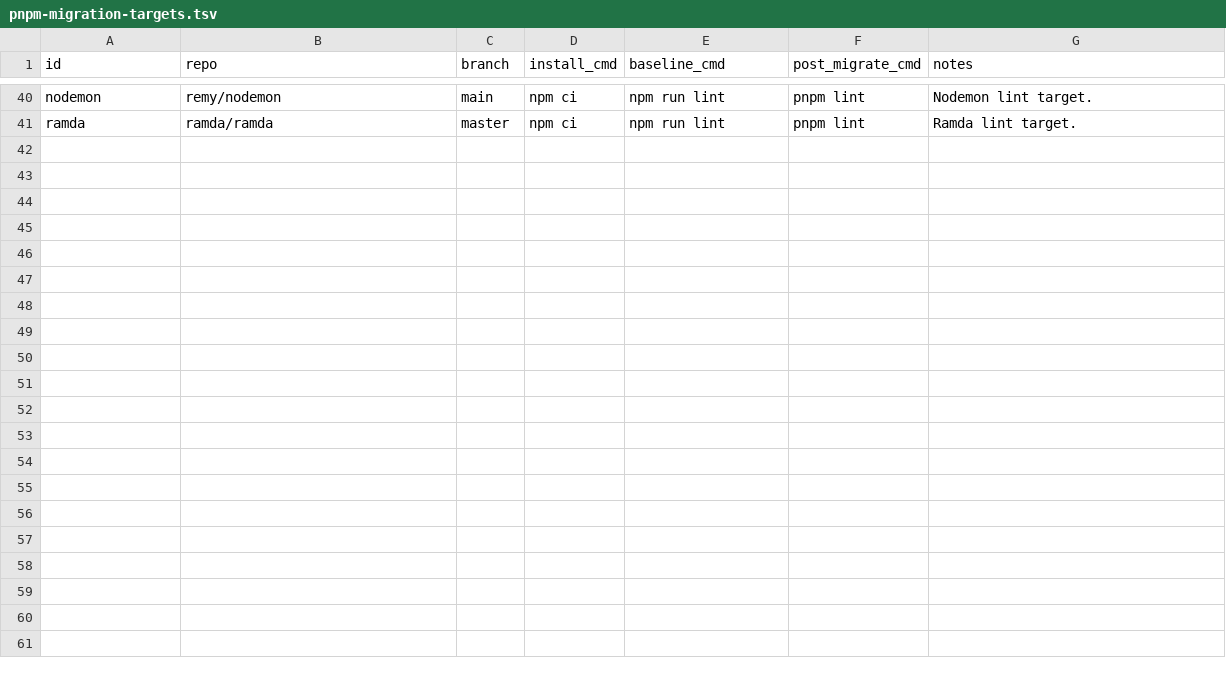
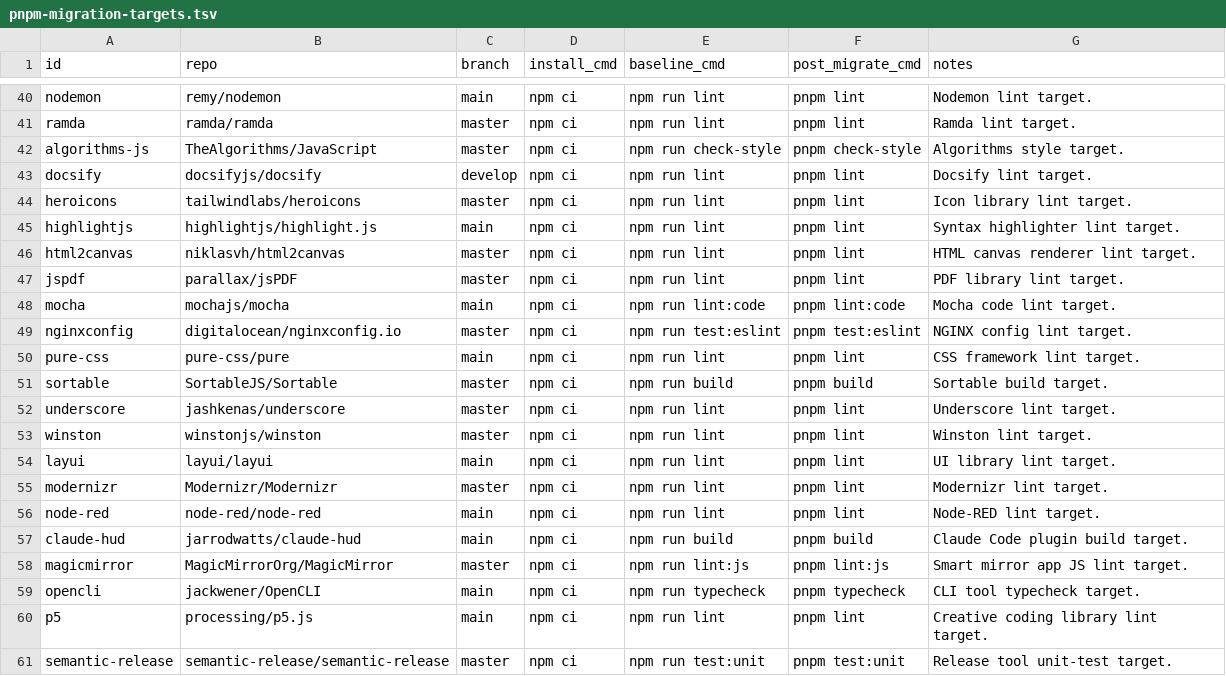
Before and after one commit to santiweight/pnpm-migrate, a TSV file: targets/pnpm-migration-targets.tsv, drawn as a sheet; only a part is shown, gaps mark what is left out.

Commit message:
Expand eval sample to 60 repos

```diff
--- a/targets/pnpm-migration-targets.tsv
+++ b/targets/pnpm-migration-targets.tsv
@@ -41 +41,21 @@ nodemon	remy/nodemon	main	npm ci	npm run lint	pnpm lint	Nodemon lint target.
 ramda	ramda/ramda	master	npm ci	npm run lint	pnpm lint	Ramda lint target.
+algorithms-js	TheAlgorithms/JavaScript	master	npm ci	npm run check-style	pnpm check-style	Algorithms style target.
+docsify	docsifyjs/docsify	develop	npm ci	npm run lint	pnpm lint	Docsify lint target.
+heroicons	tailwindlabs/heroicons	master	npm ci	npm run lint	pnpm lint	Icon library lint target.
+highlightjs	highlightjs/highlight.js	main	npm ci	npm run lint	pnpm lint	Syntax highlighter lint target.
+html2canvas	niklasvh/html2canvas	master	npm ci	npm run lint	pnpm lint	HTML canvas renderer lint target.
+jspdf	parallax/jsPDF	master	npm ci	npm run lint	pnpm lint	PDF library lint target.
+mocha	mochajs/mocha	main	npm ci	npm run lint:code	pnpm lint:code	Mocha code lint target.
+nginxconfig	digitalocean/nginxconfig.io	master	npm ci	npm run test:eslint	pnpm test:eslint	NGINX config lint target.
+pure-css	pure-css/pure	main	npm ci	npm run lint	pnpm lint	CSS framework lint target.
+sortable	SortableJS/Sortable	master	npm ci	npm run build	pnpm build	Sortable build target.
+underscore	jashkenas/underscore	master	npm ci	npm run lint	pnpm lint	Underscore lint target.
+winston	winstonjs/winston	master	npm ci	npm run lint	pnpm lint	Winston lint target.
+layui	layui/layui	main	npm ci	npm run lint	pnpm lint	UI library lint target.
+modernizr	Modernizr/Modernizr	master	npm ci	npm run lint	pnpm lint	Modernizr lint target.
+node-red	node-red/node-red	main	npm ci	npm run lint	pnpm lint	Node-RED lint target.
+claude-hud	jarrodwatts/claude-hud	main	npm ci	npm run build	pnpm build	Claude Code plugin build target.
+magicmirror	MagicMirrorOrg/MagicMirror	master	npm ci	npm run lint:js	pnpm lint:js	Smart mirror app JS lint target.
+opencli	jackwener/OpenCLI	main	npm ci	npm run typecheck	pnpm typecheck	CLI tool typecheck target.
+p5	processing/p5.js	main	npm ci	npm run lint	pnpm lint	Creative coding library lint target.
+semantic-release	semantic-release/semantic-release	master	npm ci	npm run test:unit	pnpm test:unit	Release tool unit-test target.
```
Also changed, not shown: 2 other files.
